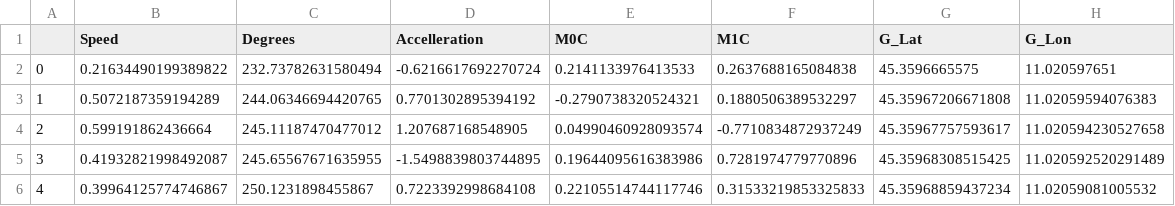
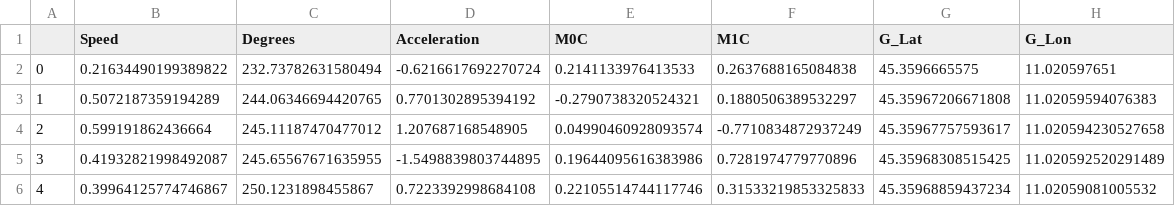
Before and after one commit to lucabonali/Thesis, a CSV file: Data/Boat_data.csv, drawn as a sheet; only a part is shown.

```diff
--- a/Data/Boat_data.csv
+++ b/Data/Boat_data.csv
@@ -1,2 +1,2 @@
-,Speed,Degrees,Accelleration,M0C,M1C,G_Lat,G_Lon
+,Speed,Degrees,Acceleration,M0C,M1C,G_Lat,G_Lon
 0,0.21634490199389822,232.73782631580494,-0.6216617692270724,0.2141133976413533,0.2637688165084838,45.3596665575,11.020597651
```
Also changed, not shown: 11 other files.
